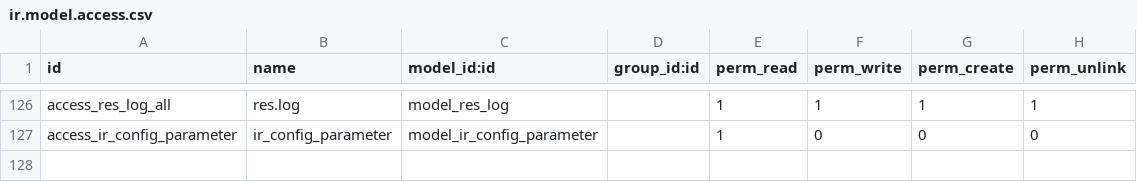
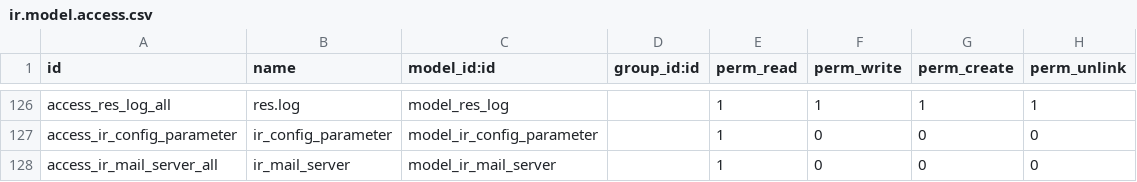
Before and after one commit to xrg/openerp-server, a CSV file: openerp/addons/base/security/ir.model.access.csv, drawn as a sheet; only a part is shown, gaps mark what is left out; the diff names each change by its address in the sheet, - before the commit and + after, or states it on an @@ line.

Commit message:
[IMP] ir.mail_server: another round of cleanup

```diff
--- a/openerp/addons/base/security/ir.model.access.csv
+++ b/openerp/addons/base/security/ir.model.access.csv
+row 128: access_ir_mail_server_all | ir_mail_server | model_ir_mail_server |  | 1 | 0 | 0 | 0
```
Also changed, not shown: 3 other files.
